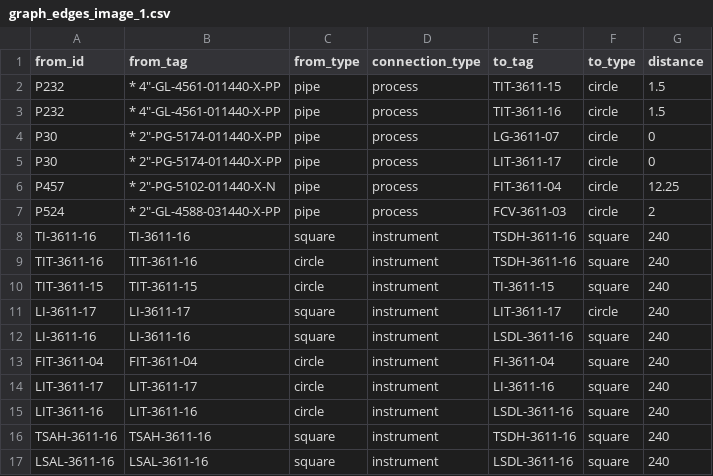
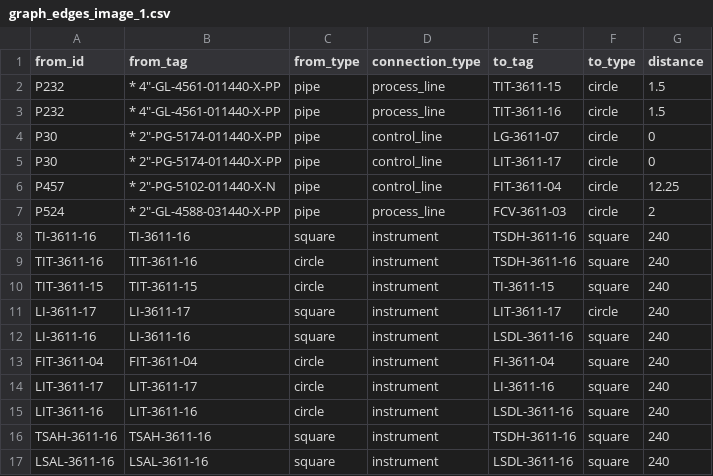
Before and after one commit to Sailee-AA/PID, a CSV file: graph_edges_image_1.csv, drawn as a sheet.

Commit message:
Change connection types in graph_edges_image_1.csv
Updated connection types for several entries in the CSV.

```diff
--- a/graph_edges_image_1.csv
+++ b/graph_edges_image_1.csv
@@ -1,8 +1,8 @@
 from_id,from_tag,from_type,connection_type,to_tag,to_type,distance
-P232,"* 4""-GL-4561-011440-X-PP",pipe,process,TIT-3611-15,circle,1.5
-P232,"* 4""-GL-4561-011440-X-PP",pipe,process,TIT-3611-16,circle,1.5
-P30,"* 2""-PG-5174-011440-X-PP",pipe,process,LG-3611-07,circle,0
-P30,"* 2""-PG-5174-011440-X-PP",pipe,process,LIT-3611-17,circle,0
-P457,"* 2""-PG-5102-011440-X-N",pipe,process,FIT-3611-04,circle,12.25
-P524,"* 2""-GL-4588-031440-X-PP",pipe,process,FCV-3611-03,circle,2
+P232,"* 4""-GL-4561-011440-X-PP",pipe,process_line,TIT-3611-15,circle,1.5
+P232,"* 4""-GL-4561-011440-X-PP",pipe,process_line,TIT-3611-16,circle,1.5
+P30,"* 2""-PG-5174-011440-X-PP",pipe,control_line,LG-3611-07,circle,0
+P30,"* 2""-PG-5174-011440-X-PP",pipe,control_line,LIT-3611-17,circle,0
+P457,"* 2""-PG-5102-011440-X-N",pipe,control_line,FIT-3611-04,circle,12.25
+P524,"* 2""-GL-4588-031440-X-PP",pipe,process_line,FCV-3611-03,circle,2
 TI-3611-16,TI-3611-16,square,instrument,TSDH-3611-16,square,240
```
